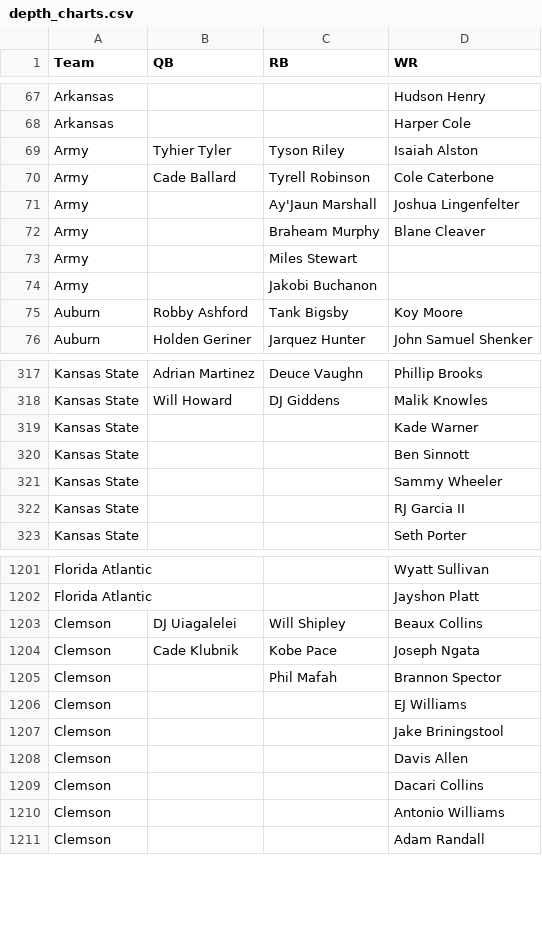
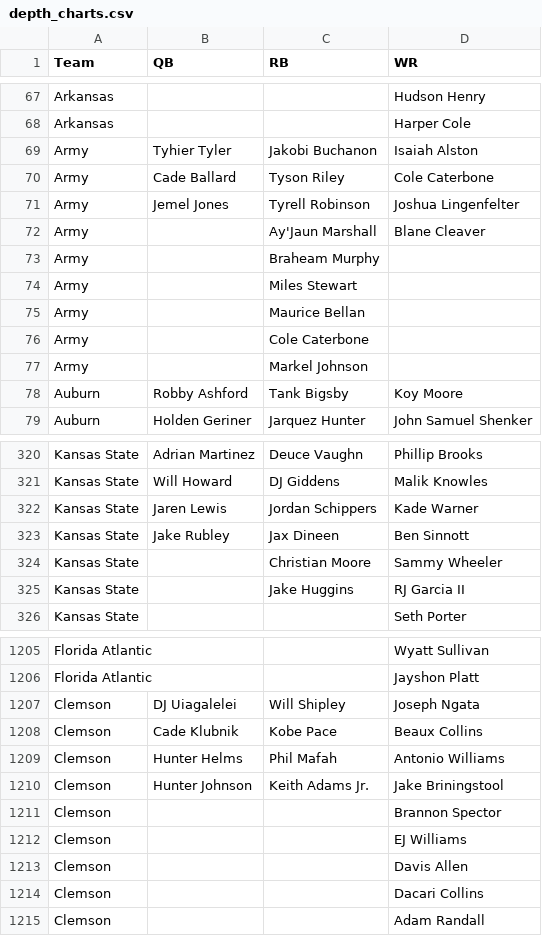
Before and after one commit to NastyAnalytics/DFS, a CSV file: CFB/depth_charts.csv, drawn as a sheet; only a part is shown, gaps mark what is left out; the diff covers the shown part only.

```diff
--- a/CFB/depth_charts.csv
+++ b/CFB/depth_charts.csv
@@ -68,8 +68,11 @@ Arkansas,,,Hudson Henry
 Arkansas,,,Harper Cole
-Army,Tyhier Tyler,Tyson Riley,Isaiah Alston
-Army,Cade Ballard,Tyrell Robinson,Cole Caterbone
-Army,,Ay'Jaun Marshall,Joshua Lingenfelter
-Army,,Braheam Murphy,Blane Cleaver
+Army,Tyhier Tyler,Jakobi Buchanon,Isaiah Alston
+Army,Cade Ballard,Tyson Riley,Cole Caterbone
+Army,Jemel Jones,Tyrell Robinson,Joshua Lingenfelter
+Army,,Ay'Jaun Marshall,Blane Cleaver
+Army,,Braheam Murphy,
 Army,,Miles Stewart,
-Army,,Jakobi Buchanon,
+Army,,Maurice Bellan,
+Army,,Cole Caterbone,
+Army,,Markel Johnson,
 Auburn,Robby Ashford,Tank Bigsby,Koy Moore
@@ -318,6 +321,6 @@ Kansas State,Adrian Martinez,Deuce Vaughn,Phillip Brooks
 Kansas State,Will Howard,DJ Giddens,Malik Knowles
-Kansas State,,,Kade Warner
-Kansas State,,,Ben Sinnott
-Kansas State,,,Sammy Wheeler
-Kansas State,,,RJ Garcia II
+Kansas State,Jaren Lewis,Jordan Schippers,Kade Warner
+Kansas State,Jake Rubley,Jax Dineen,Ben Sinnott
+Kansas State,,Christian Moore,Sammy Wheeler
+Kansas State,,Jake Huggins,RJ Garcia II
 Kansas State,,,Seth Porter
@@ -1202,10 +1206,10 @@ Florida Atlantic,,,Wyatt Sullivan
 Florida Atlantic,,,Jayshon Platt
-Clemson,DJ Uiagalelei,Will Shipley,Beaux Collins
-Clemson,Cade Klubnik,Kobe Pace,Joseph Ngata
-Clemson,,Phil Mafah,Brannon Spector
+Clemson,DJ Uiagalelei,Will Shipley,Joseph Ngata
+Clemson,Cade Klubnik,Kobe Pace,Beaux Collins
+Clemson,Hunter Helms,Phil Mafah,Antonio Williams
+Clemson,Hunter Johnson,Keith Adams Jr.,Jake Briningstool
+Clemson,,,Brannon Spector
 Clemson,,,EJ Williams
-Clemson,,,Jake Briningstool
 Clemson,,,Davis Allen
 Clemson,,,Dacari Collins
-Clemson,,,Antonio Williams
 Clemson,,,Adam Randall
```
Also changed, not shown: 4 added rows, 3 removed rows and 47 edited cells elsewhere in this file, CFB/coach and pace names.csv, CFB/imp_totals.csv.
